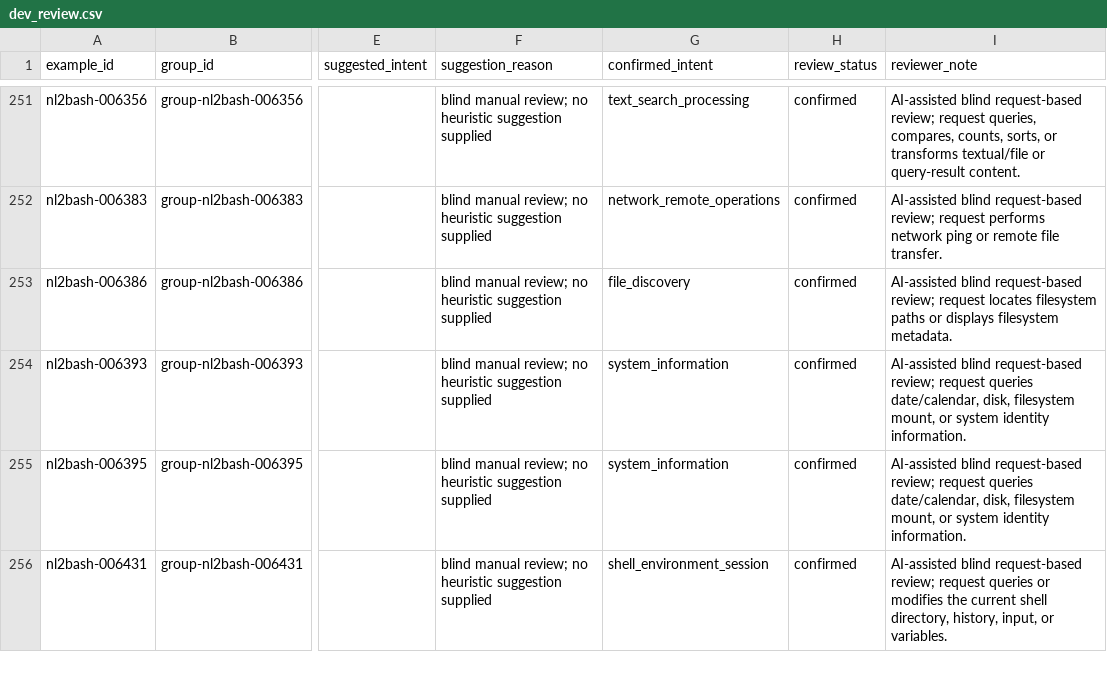
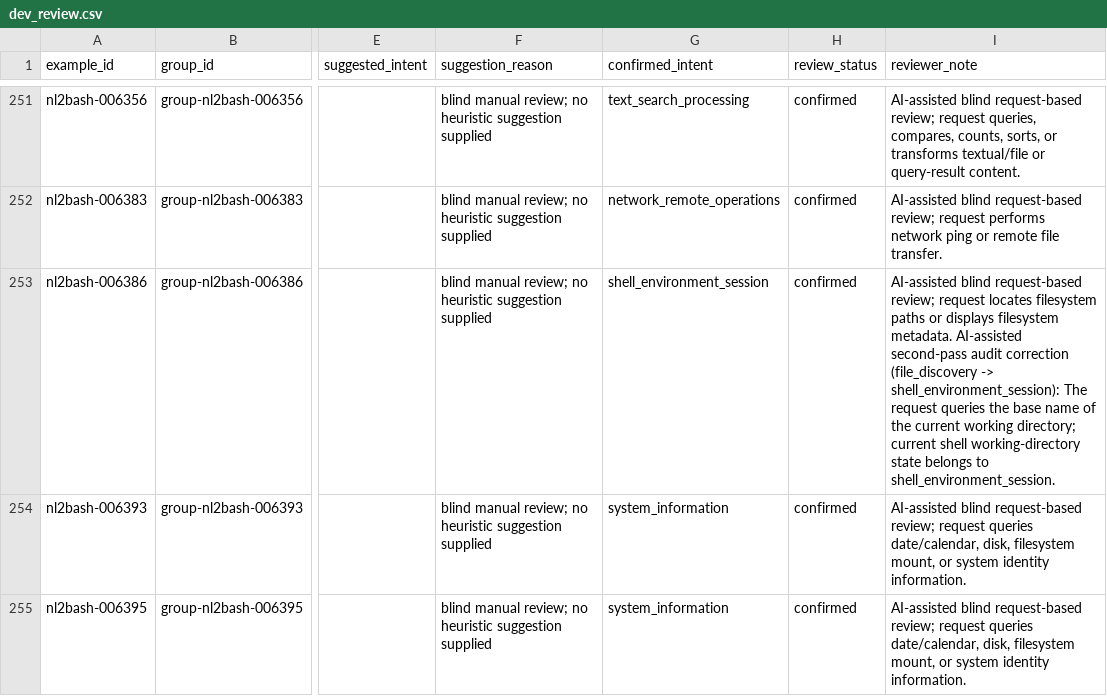
Before and after one commit to Dishant402955/NLP-project, a CSV file: data/annotations/dev_review.csv, drawn as a sheet; only a part is shown, gaps mark what is left out; the shorter side is filled out with more unchanged rows; the diff covers the shown part only; the diff names each change by its address in the sheet, - before the commit and + after, or states it on an @@ line.

Commit message:
Audit and refine provisional intent annotations

```diff
--- a/data/annotations/dev_review.csv
+++ b/data/annotations/dev_review.csv
-G253 (confirmed_intent): file_discovery
+G253 (confirmed_intent): shell_environment_session
-I253 (reviewer_note): …filesystem metadata.
+I253 (reviewer_note): …filesystem metadata. AI-assisted second-pass audit correction (file_discovery -> shell_environment_session): The request queries the base name of the current working directory; current shell working-directory state belongs to shell_environment_session.
```
Also changed, not shown: 38 edited cells elsewhere in this file, data/annotations/intent_pilot.csv, 13 other files.
